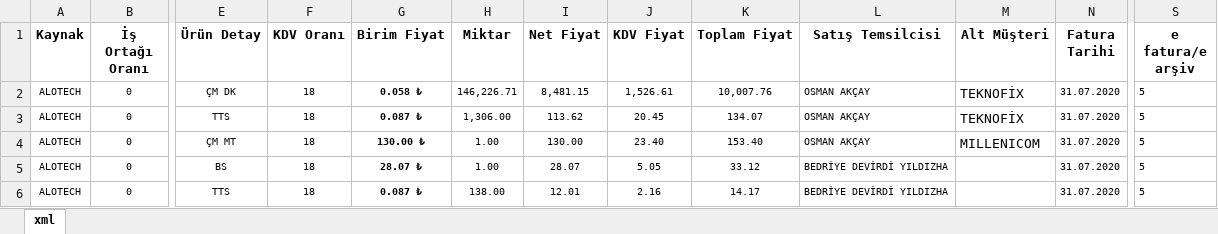
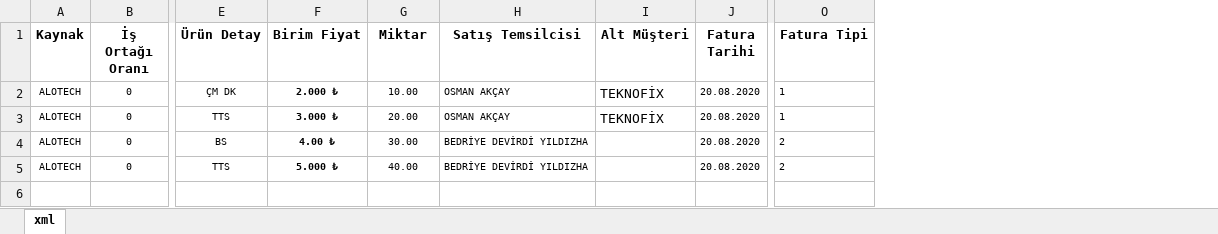
Before and after one commit to anilyilmazz/XlsxToXml, an Excel workbook: fatura.xlsx, sheet xml, drawn as a sheet; only a part is shown, gaps mark what is left out; values as stored, in another font and other column widths than the file's, no borders; charts and pictures not drawn; removed rows and columns are numbered as before the commit, all else as after; rows hold the shown columns only; the diff names each change by its address in the sheet, - before the commit and + after, or states it on an @@ line.

```diff
--- a/fatura.xlsx (sheet xml)
+++ b/fatura.xlsx (sheet xml)
-column F (KDV Oranı), rows 2-3: 18 | 18; rows 5-6: 18 | 18
-column I (Net Fiyat), rows 2-3: 8,481.15 | 113.62; rows 5-6: 28.07 | 12.01
-column J (KDV Fiyat), rows 2-3: 1,526.61 | 20.45; rows 5-6: 5.05 | 2.16
-column K (Toplam Fiyat), rows 2-3: 10,007.76 | 134.07; rows 5-6: 33.12 | 14.17
-column S (e fatura/e arşiv), rows 2-3: 5 | 5; rows 5-6: 5 | 5
+column O (Fatura Tipi), rows 2-5: 1 | 1 | 2 | 2
-F2 (Birim Fiyat): 0.058 ₺
+F2 (Birim Fiyat): 2.000 ₺
-G2 (Miktar): 146,226.71
+G2 (Miktar): 10.00
-J2:J3 (Fatura Tarihi): 31.07.2020
+J2:J3 (Fatura Tarihi): 20.08.2020
-F3 (Birim Fiyat): 0.087 ₺
+F3 (Birim Fiyat): 3.000 ₺
-G3 (Miktar): 1,306.00
+G3 (Miktar): 20.00
-row 4: ALOTECH | 0 | ÇM MT | 18 | 130.00 ₺ | 1.00 | 130.00 | 23.40 | 153.40 | OSMAN AKÇAY | MILLENICOM | 31.07.2020 | 5
-F4 (Birim Fiyat): 28.07 ₺
+F4 (Birim Fiyat): 4.00 ₺
-G4 (Miktar): 1.00
+G4 (Miktar): 30.00
-J4:J5 (Fatura Tarihi): 31.07.2020
+J4:J5 (Fatura Tarihi): 20.08.2020
-F5 (Birim Fiyat): 0.087 ₺
+F5 (Birim Fiyat): 5.000 ₺
-G5 (Miktar): 138.00
+G5 (Miktar): 40.00
```
Also changed, not shown: 3 other files.
